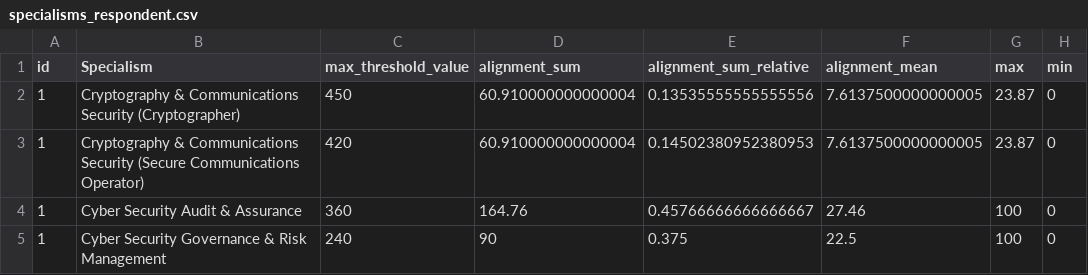
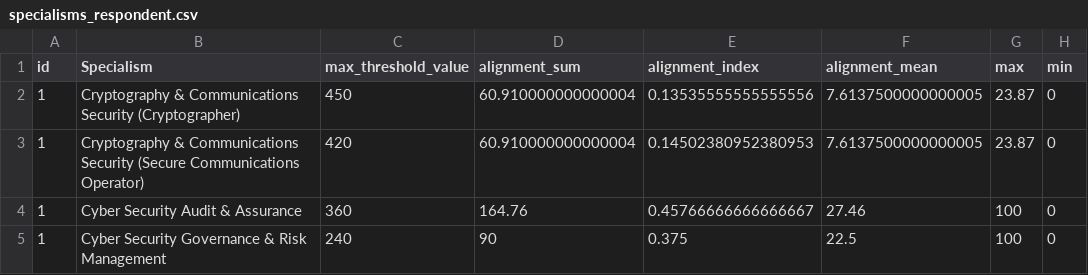
Before and after one commit to WarwickCIM/cyberexpertisediversity_survey, a CSV file: data/processed/specialisms_respondent.csv, drawn as a sheet; only a part is shown.

Commit message:
Update alignment index

```diff
--- a/data/processed/specialisms_respondent.csv
+++ b/data/processed/specialisms_respondent.csv
@@ -1,2 +1,2 @@
-id,Specialism,max_threshold_value,alignment_sum,alignment_sum_relative,alignment_mean,max,min
+id,Specialism,max_threshold_value,alignment_sum,alignment_index,alignment_mean,max,min
 1,Cryptography & Communications Security (Cryptographer),450,60.910000000000004,0.13535555555555556,7.6137500000000005,23.87,0
```
Also changed, not shown: 4 other files.
